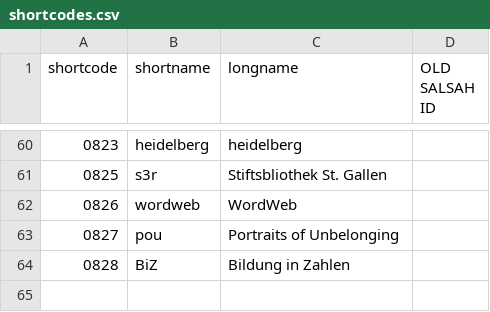
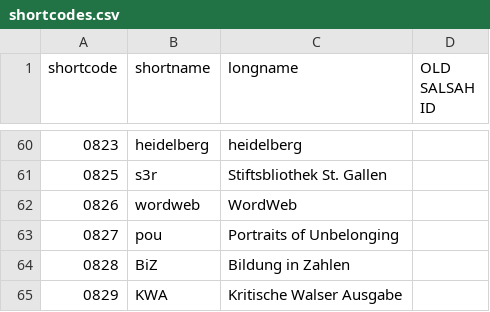
Before and after one commit to dasch-swiss/ark-resolver-data, a CSV file: data/shortcodes.csv, drawn as a sheet; only a part is shown, gaps mark what is left out; the diff names each change by its address in the sheet, - before the commit and + after, or states it on an @@ line.

Commit message:
add kritische walser ausgabe

```diff
--- a/data/shortcodes.csv
+++ b/data/shortcodes.csv
+row 65: 0829 | KWA | Kritische Walser Ausgabe
```
